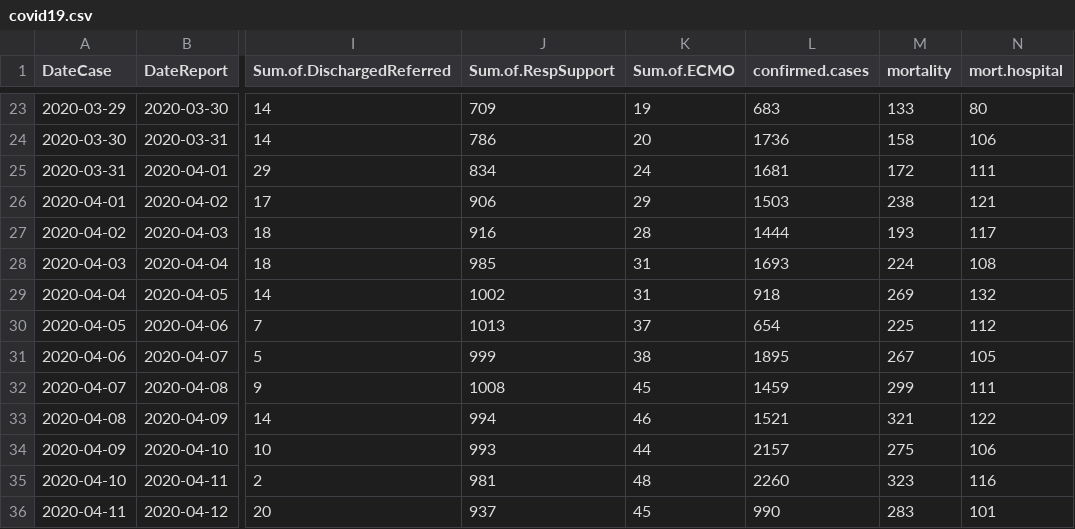
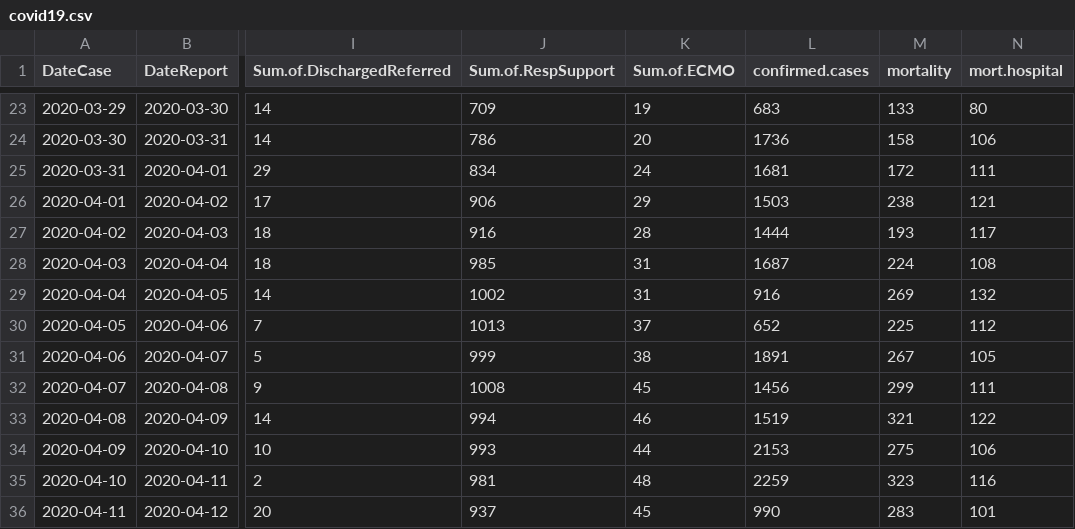
Before and after one commit to simid-modelling/stride, a CSV file: main/resources/data/covid19.csv, drawn as a sheet; only a part is shown, gaps mark what is left out; the diff covers the shown part only; the diff names each change by its address in the sheet, - before the commit and + after, or states it on an @@ line.

Commit message:
Fixed issue on hospital admission data, remove "referred" cases from other hospitals. [ci skip]

```diff
--- a/main/resources/data/covid19.csv
+++ b/main/resources/data/covid19.csv
-L28 (confirmed.cases): 1693
+L28 (confirmed.cases): 1687
-L29 (confirmed.cases): 918
+L29 (confirmed.cases): 916
-L30 (confirmed.cases): 654
+L30 (confirmed.cases): 652
-L31 (confirmed.cases): 1895
+L31 (confirmed.cases): 1891
-L32 (confirmed.cases): 1459
+L32 (confirmed.cases): 1456
-L33 (confirmed.cases): 1521
+L33 (confirmed.cases): 1519
-L34 (confirmed.cases): 2157
+L34 (confirmed.cases): 2153
-L35 (confirmed.cases): 2260
+L35 (confirmed.cases): 2259
```
Also changed, not shown: 1 added row and 21 edited cells elsewhere in this file, 1 other file.
